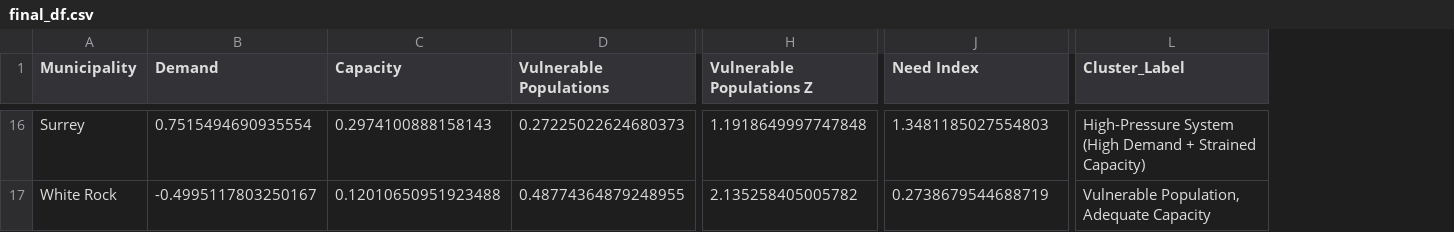
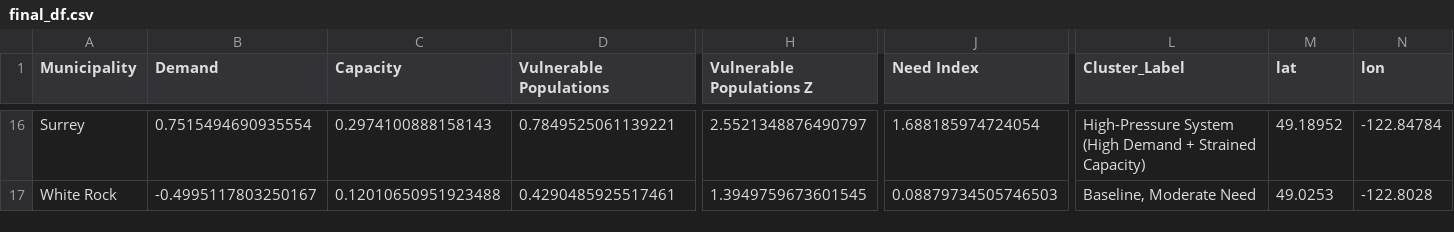
Before and after one commit to fraser-health-project/Fraser-health-index, a CSV file: data/final_df.csv, drawn as a sheet; only a part is shown, gaps mark what is left out; the diff covers the shown part only; the diff names each change by its address in the sheet, - before the commit and + after, or states it on an @@ line.

```diff
--- a/data/final_df.csv
+++ b/data/final_df.csv
+column M (lat), rows 16-17: 49.18952 | 49.0253
+column N (lon), rows 16-17: -122.84784 | -122.8028
-D16 (Vulnerable Populations): 0.27225022624680373
+D16 (Vulnerable Populations): 0.7849525061139221
-H16 (Vulnerable Populations Z): 1.1918649997747848
+H16 (Vulnerable Populations Z): 2.5521348876490797
-J16 (Need Index): 1.3481185027554803
+J16 (Need Index): 1.688185974724054
-D17 (Vulnerable Populations): 0.48774364879248955
+D17 (Vulnerable Populations): 0.4290485925517461
-H17 (Vulnerable Populations Z): 2.135258405005782
+H17 (Vulnerable Populations Z): 1.3949759673601545
-J17 (Need Index): 0.2738679544688719
+J17 (Need Index): 0.08879734505746503
-L17 (Cluster_Label): Vulnerable Population, Adequate Capacity
+L17 (Cluster_Label): Baseline, Moderate Need
```
Also changed, not shown: 62 edited cells elsewhere in this file.
